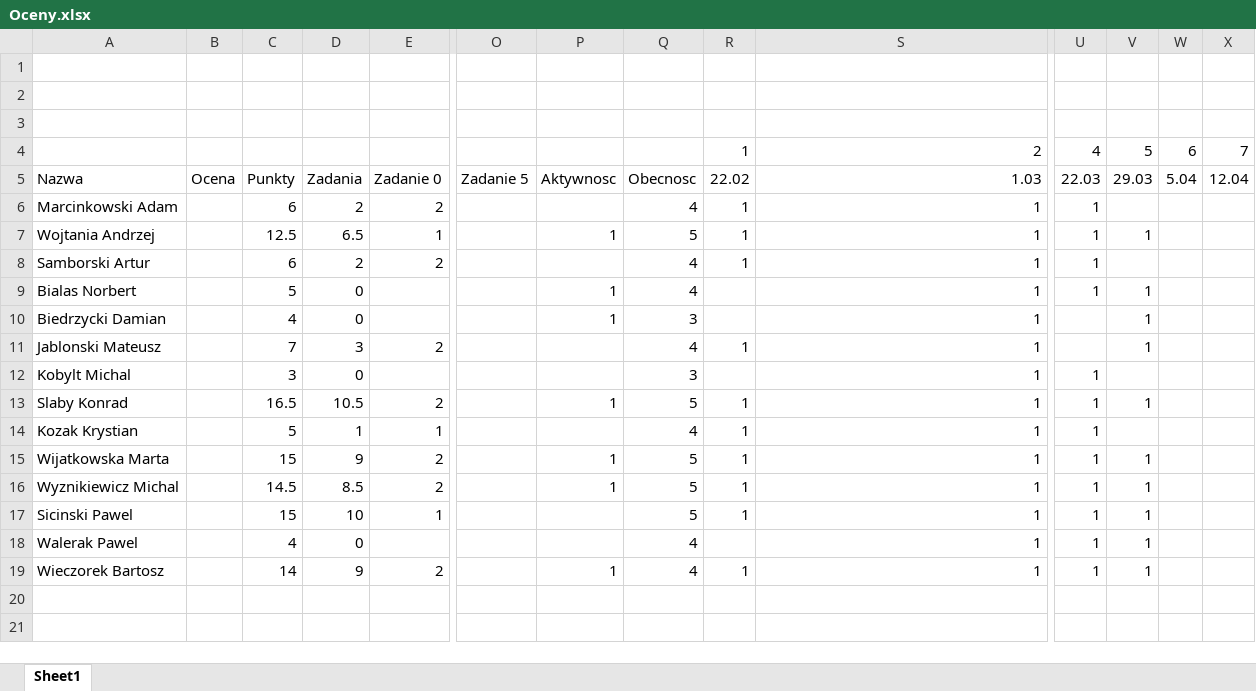
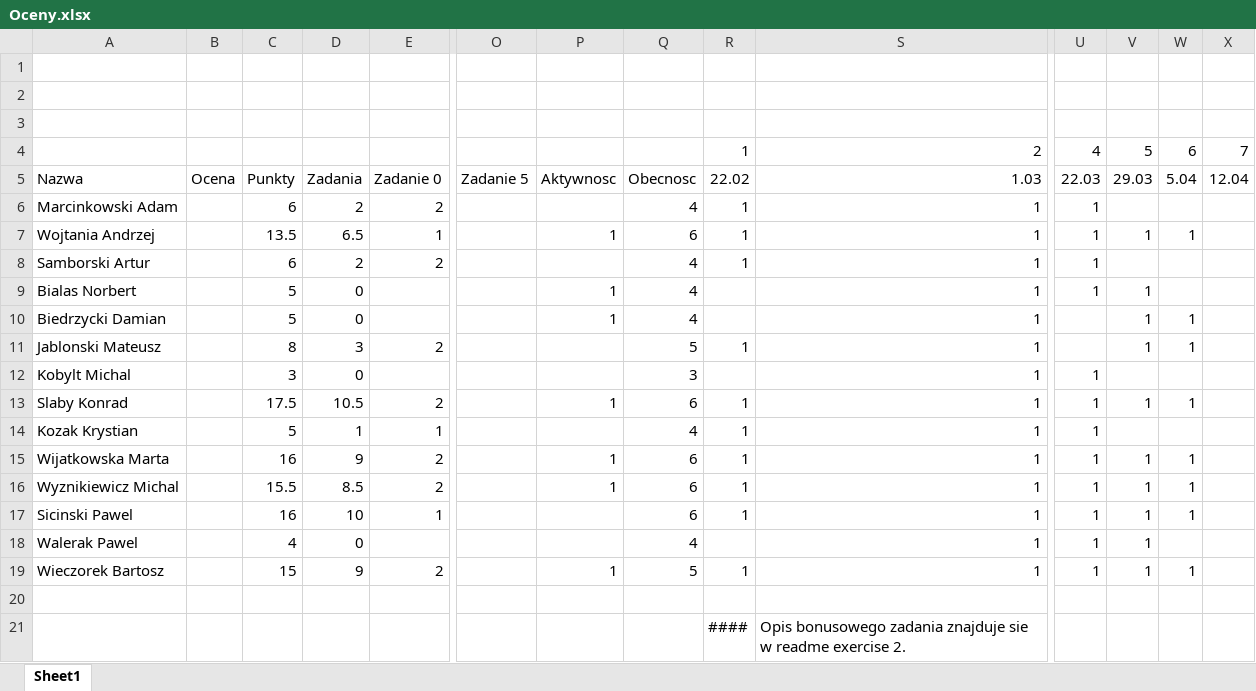
Before and after one commit to leinadb/exercise0, an Excel workbook: Oceny.xlsx, sheet Sheet1, drawn as a sheet; only a part is shown, gaps mark what is left out; values as stored, in another font and other column widths than the file's, no borders; charts and pictures not drawn; rows hold the shown columns only; the diff names each change by its address in the sheet, - before the commit and + after, or states it on an @@ line.

Commit message:
updated grades

```diff
--- a/Oceny.xlsx (sheet Sheet1)
+++ b/Oceny.xlsx (sheet Sheet1)
-C7: 12.5
+C7: 13.5
-Q7: 5
+Q7: 6
-W7: (empty)
+W7: 1
-C10: 4
+C10: 5
-Q10: 3
+Q10: 4
-W10:W11: (empty)
+W10:W11: 1
-C11: 7
+C11: 8
-Q11: 4
+Q11: 5
-C13: 16.5
+C13: 17.5
-Q13: 5
+Q13: 6
-W13: (empty)
+W13: 1
-C15: 15
+C15: 16
-Q15:Q17: 5
+Q15:Q17: 6
-W15:W17: (empty)
+W15:W17: 1
-C16: 14.5
+C16: 15.5
-C17: 15
+C17: 16
-C19: 14
+C19: 15
-Q19: 4
+Q19: 5
-W19: (empty)
+W19: 1
+row 20: (empty)
+row 21:  |  |  |  |  |  |  |  | #### | Opis bonusowego zadania znajduje sie w readme exercise 2.
```
Also changed, not shown: charts or pictures.
